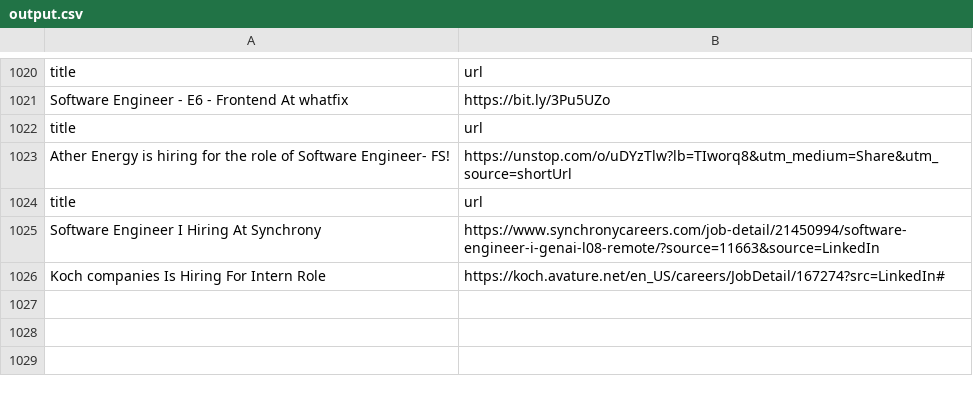
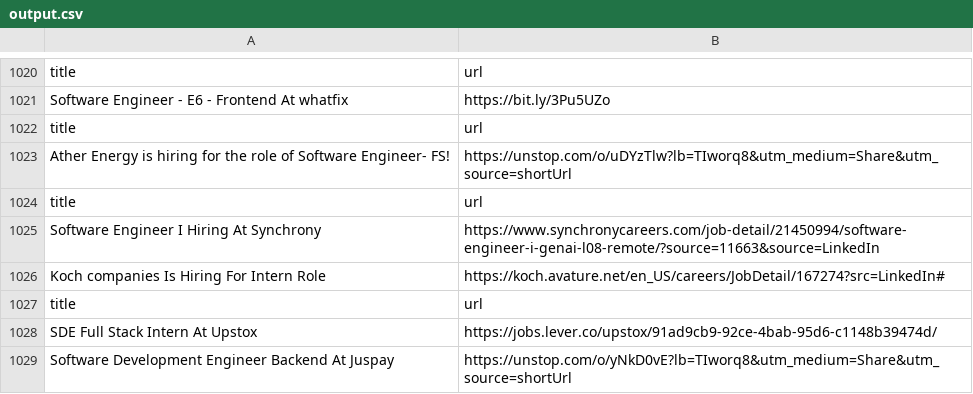
Before and after one commit to AbyvargheseMandapathel/job_updates_bot, a CSV file: output.csv, drawn as a sheet; only a part is shown, gaps mark what is left out.

Commit message:
Update output.csv - 2025-01-17 15:40:23

```diff
--- a/output.csv
+++ b/output.csv
@@ -1026 +1026,4 @@ Software Engineer I Hiring At Synchrony,https://www.synchronycareers.com/job-det
 Koch companies Is Hiring For Intern Role,https://koch.avature.net/en_US/careers/JobDetail/167274?src=LinkedIn#
+title,url
+SDE Full Stack Intern At Upstox,https://jobs.lever.co/upstox/91ad9cb9-92ce-4bab-95d6-c1148b39474d/
+Software Development Engineer Backend At Juspay,https://unstop.com/o/yNkD0vE?lb=TIworq8&utm_medium=Share&utm_source=shortUrl
```
